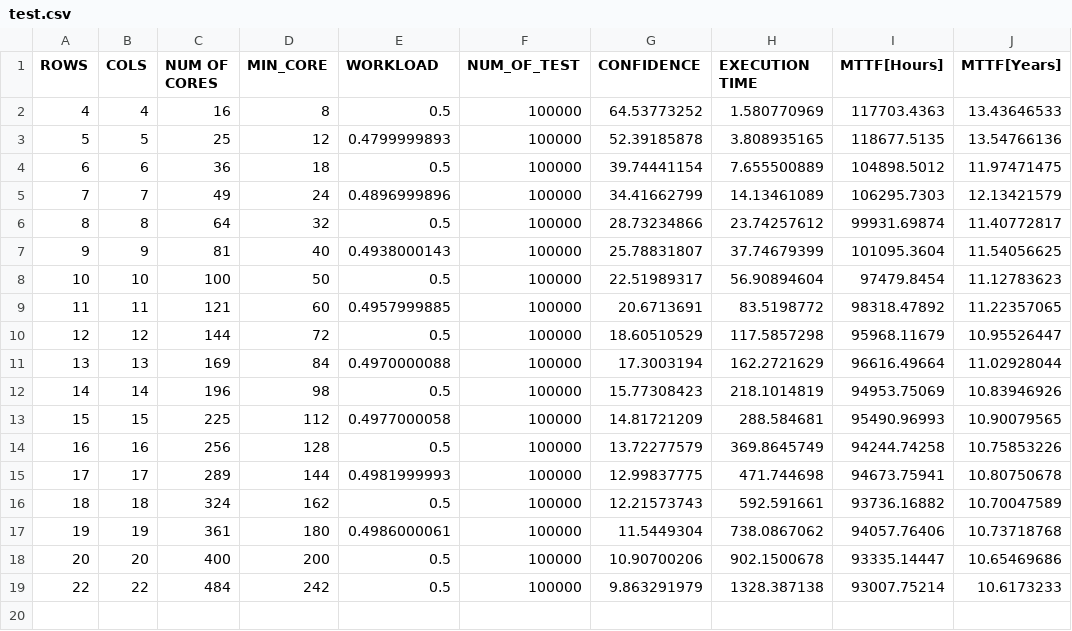
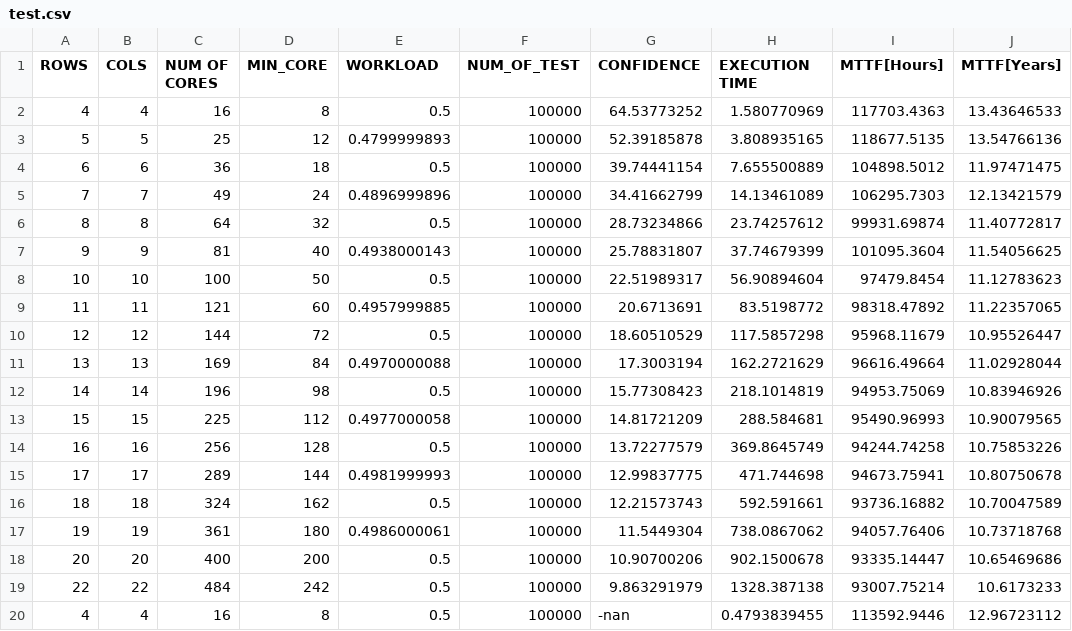
Before and after one commit to D4De/caliper-gpu, a CSV file: statistics/test.csv, drawn as a sheet; the diff names each change by its address in the sheet, - before the commit and + after, or states it on an @@ line.

Commit message:
Added Statistic notebook

```diff
--- a/statistics/test.csv
+++ b/statistics/test.csv
+row 20: 4 | 4 | 16 | 8 | 0.5 | 100000 | -nan | 0.4793839455 | 113592.9446 | 12.96723112
```
Also changed, not shown: 9 other files.
